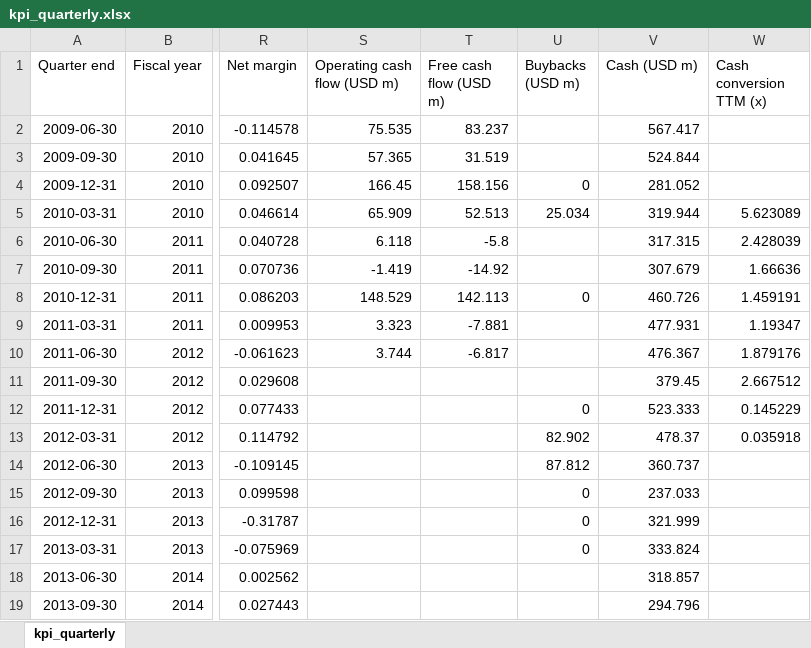
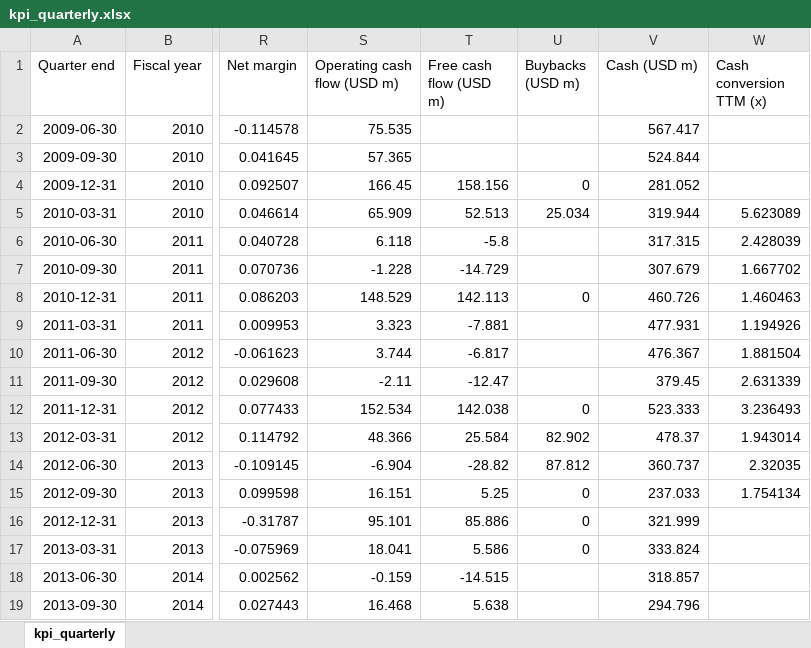
Before and after one commit to matifilo/filings-review, an Excel workbook: output/kpi_quarterly.xlsx, sheet kpi_quarterly, drawn as a sheet; only a part is shown, gaps mark what is left out; values as stored, in another font and other column widths than the file's, no borders; the diff covers the shown part only; the diff names each change by its address in the sheet, - before the commit and + after, or states it on an @@ line.

```diff
--- a/output/kpi_quarterly.xlsx (sheet kpi_quarterly)
+++ b/output/kpi_quarterly.xlsx (sheet kpi_quarterly)
-T2 (Free cash flow (USD m)): 83.237
+T2 (Free cash flow (USD m)): (empty)
-T3 (Free cash flow (USD m)): 31.519
+T3 (Free cash flow (USD m)): (empty)
-S7 (Operating cash flow (USD m)): -1.419
+S7 (Operating cash flow (USD m)): -1.228
-T7 (Free cash flow (USD m)): -14.92
+T7 (Free cash flow (USD m)): -14.729
-W7 (Cash conversion TTM (x)): 1.66636
+W7 (Cash conversion TTM (x)): 1.667702
-W8 (Cash conversion TTM (x)): 1.459191
+W8 (Cash conversion TTM (x)): 1.460463
-W9 (Cash conversion TTM (x)): 1.19347
+W9 (Cash conversion TTM (x)): 1.194926
-W10 (Cash conversion TTM (x)): 1.879176
+W10 (Cash conversion TTM (x)): 1.881504
-S11 (Operating cash flow (USD m)): (empty)
+S11 (Operating cash flow (USD m)): -2.11
-T11 (Free cash flow (USD m)): (empty)
+T11 (Free cash flow (USD m)): -12.47
-W11 (Cash conversion TTM (x)): 2.667512
+W11 (Cash conversion TTM (x)): 2.631339
-S12 (Operating cash flow (USD m)): (empty)
+S12 (Operating cash flow (USD m)): 152.534
-T12 (Free cash flow (USD m)): (empty)
+T12 (Free cash flow (USD m)): 142.038
-W12 (Cash conversion TTM (x)): 0.145229
+W12 (Cash conversion TTM (x)): 3.236493
-S13 (Operating cash flow (USD m)): (empty)
+S13 (Operating cash flow (USD m)): 48.366
-T13 (Free cash flow (USD m)): (empty)
+T13 (Free cash flow (USD m)): 25.584
-W13 (Cash conversion TTM (x)): 0.035918
+W13 (Cash conversion TTM (x)): 1.943014
-S14 (Operating cash flow (USD m)): (empty)
+S14 (Operating cash flow (USD m)): -6.904
-T14 (Free cash flow (USD m)): (empty)
+T14 (Free cash flow (USD m)): -28.82
-W14 (Cash conversion TTM (x)): (empty)
+W14 (Cash conversion TTM (x)): 2.32035
-S15 (Operating cash flow (USD m)): (empty)
+S15 (Operating cash flow (USD m)): 16.151
-T15 (Free cash flow (USD m)): (empty)
+T15 (Free cash flow (USD m)): 5.25
-W15 (Cash conversion TTM (x)): (empty)
+W15 (Cash conversion TTM (x)): 1.754134
-S16 (Operating cash flow (USD m)): (empty)
+S16 (Operating cash flow (USD m)): 95.101
-T16 (Free cash flow (USD m)): (empty)
+T16 (Free cash flow (USD m)): 85.886
-S17 (Operating cash flow (USD m)): (empty)
+S17 (Operating cash flow (USD m)): 18.041
-T17 (Free cash flow (USD m)): (empty)
+T17 (Free cash flow (USD m)): 5.586
-S18 (Operating cash flow (USD m)): (empty)
+S18 (Operating cash flow (USD m)): -0.159
-T18 (Free cash flow (USD m)): (empty)
+T18 (Free cash flow (USD m)): -14.515
-S19 (Operating cash flow (USD m)): (empty)
+S19 (Operating cash flow (USD m)): 16.468
-T19 (Free cash flow (USD m)): (empty)
+T19 (Free cash flow (USD m)): 5.638
```
Also changed, not shown: 21 edited cells elsewhere in this sheet, 7 other files.
